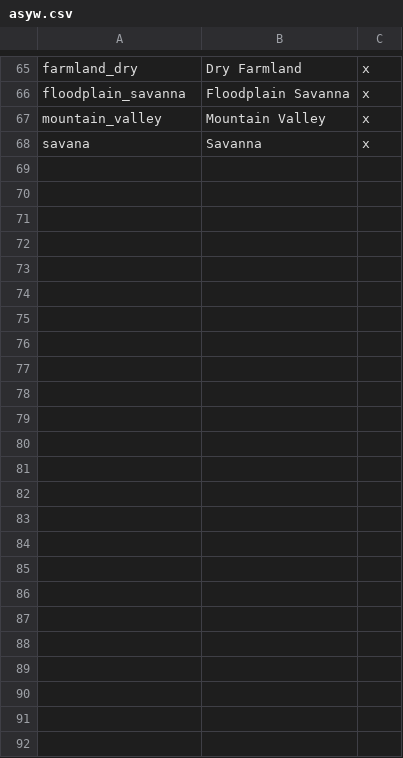
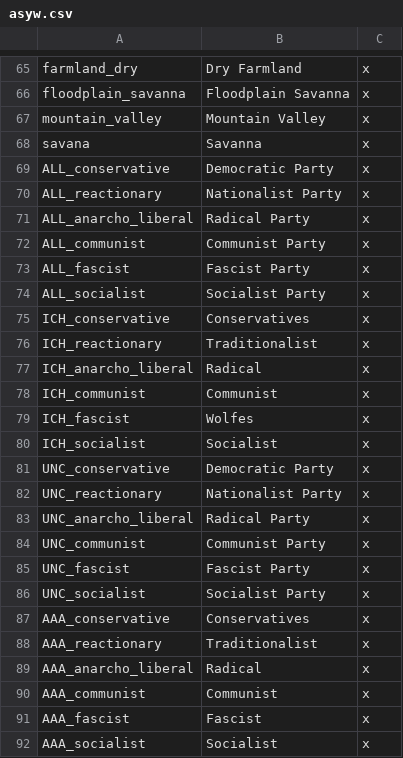
Before and after one commit to dennysalmone/Victoria-2-Alternative-Seven-Year-War, a CSV file: localisation/asyw.csv, drawn as a sheet; only a part is shown, gaps mark what is left out; the diff names each change by its address in the sheet, - before the commit and + after, or states it on an @@ line.

```diff
--- a/localisation/asyw.csv
+++ b/localisation/asyw.csv
+row 69: ALL_conservative | Democratic Party | x
+row 70: ALL_reactionary | Nationalist Party | x
+row 71: ALL_anarcho_liberal | Radical Party | x
+row 72: ALL_communist | Communist Party | x
+row 73: ALL_fascist | Fascist Party | x
+row 74: ALL_socialist | Socialist Party | x
+row 75: ICH_conservative | Conservatives | x
+row 76: ICH_reactionary | Traditionalist | x
+row 77: ICH_anarcho_liberal | Radical | x
+row 78: ICH_communist | Communist | x
+row 79: ICH_fascist | Wolfes | x
+row 80: ICH_socialist | Socialist | x
+row 81: UNC_conservative | Democratic Party | x
+row 82: UNC_reactionary | Nationalist Party | x
+row 83: UNC_anarcho_liberal | Radical Party | x
+row 84: UNC_communist | Communist Party | x
+row 85: UNC_fascist | Fascist Party | x
+row 86: UNC_socialist | Socialist Party | x
+row 87: AAA_conservative | Conservatives | x
+row 88: AAA_reactionary | Traditionalist | x
+row 89: AAA_anarcho_liberal | Radical | x
+row 90: AAA_communist | Communist | x
+row 91: AAA_fascist | Fascist | x
+row 92: AAA_socialist | Socialist | x
```
Also changed, not shown: localisation/1.2.csv, 6 other files.
